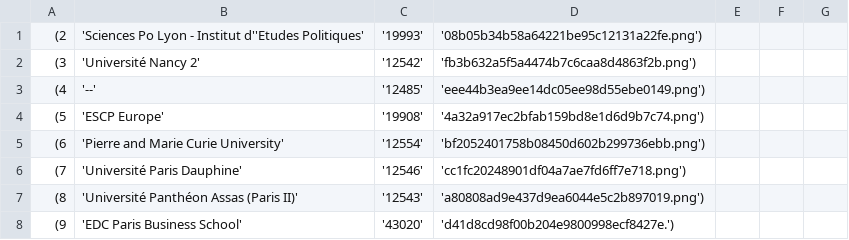
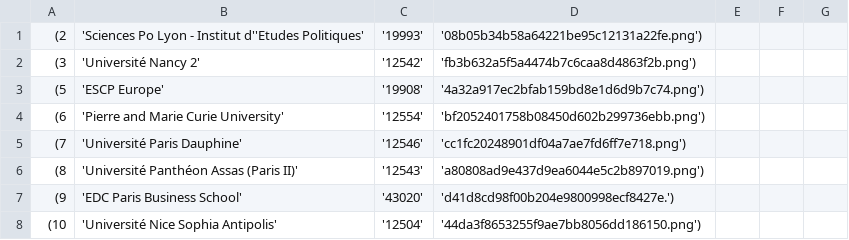
Before and after one commit to DorianGentine/thetalentist, a CSV file: db/axis_school.csv, drawn as a sheet; only a part is shown; the shorter side is filled out with more unchanged rows; the diff names each change by its address in the sheet, - before the commit and + after, or states it on an @@ line.

```diff
--- a/db/axis_school.csv
+++ b/db/axis_school.csv
-row 3: (4 | '--' | '12485' | 'eee44b3ea9ee14dc05ee98d55ebe0149.png')
```
Also changed, not shown: 19 other files.
